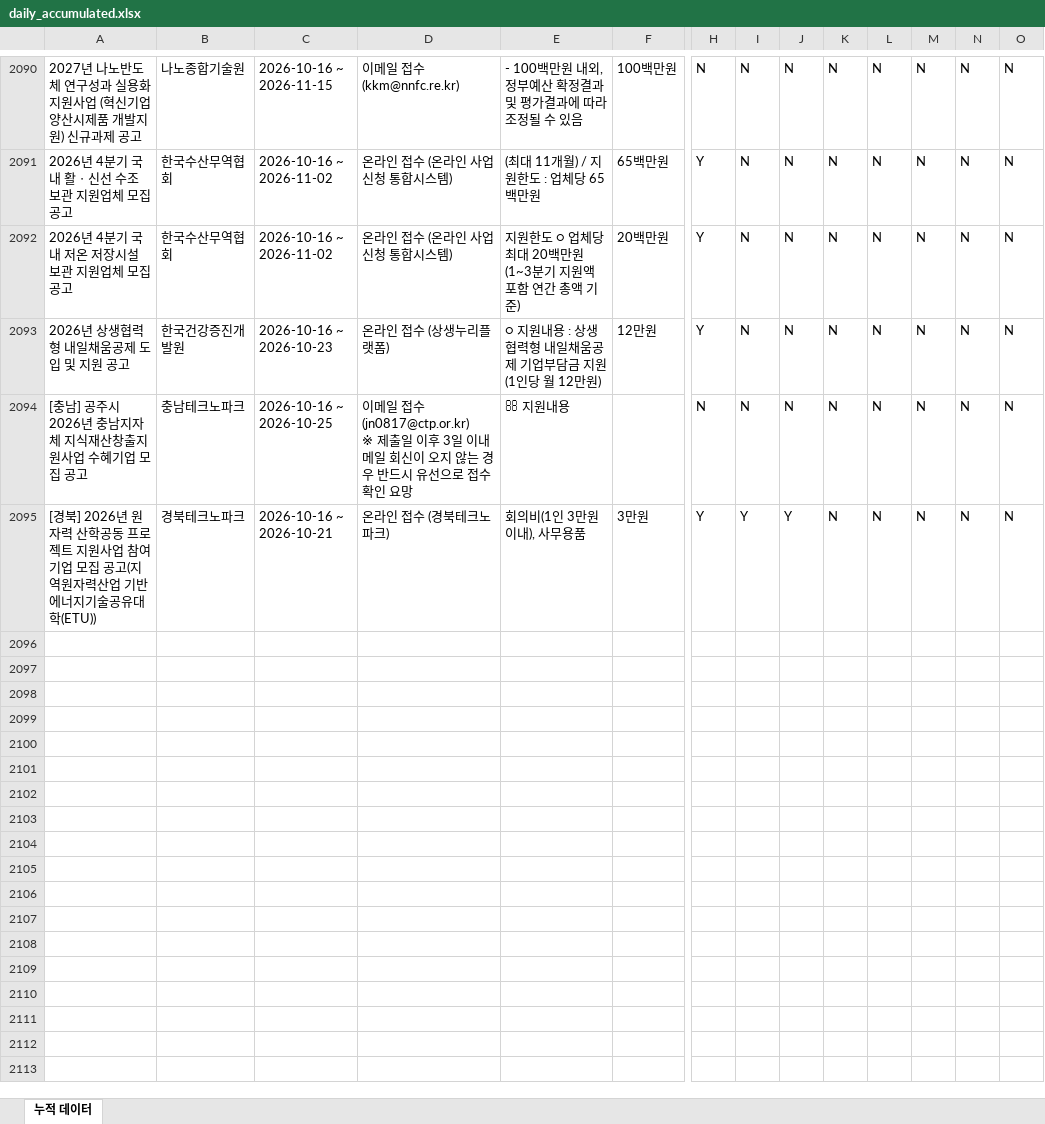
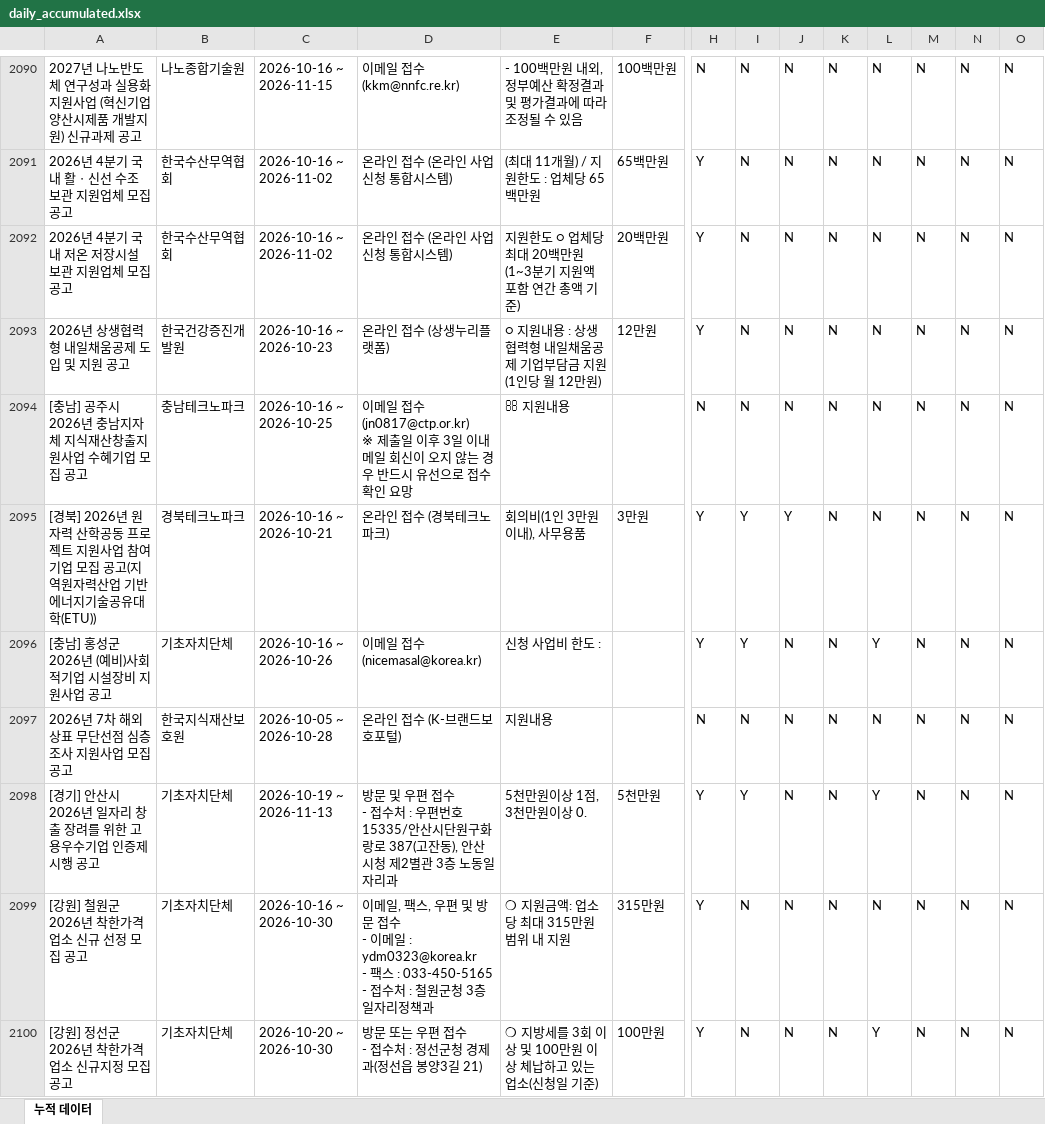
Before and after one commit to niceeun0/B2G_DASHBOARD, an Excel workbook: data/daily_accumulated.xlsx, sheet 누적 데이터, drawn as a sheet; only a part is shown, gaps mark what is left out; values as stored, in another font and other column widths than the file's, no borders; rows hold the shown columns only; ↵ is a line break in a cell; the diff covers the shown part only; the diff names each change by its address in the sheet, - before the commit and + after, or states it on an @@ line.

```diff
--- a/data/daily_accumulated.xlsx (sheet 누적 데이터)
+++ b/data/daily_accumulated.xlsx (sheet 누적 데이터)
+row 2096: [충남] 홍성군 2026년 (예비)사회적기업 시설장비 지원사업 공고 | 기초자치단체 | 2026-10-16 ~ 2026-10-26 | 이메일 접수 (nicemasal@korea.kr) | 신청 사업비 한도 : |  | Y | Y | N | N | Y | N | N | N
+row 2097: 2026년 7차 해외 상표 무단선점 심층조사 지원사업 모집 공고 | 한국지식재산보호원 | 2026-10-05 ~ 2026-10-28 | 온라인 접수 (K-브랜드보호포털) | 지원내용 |  | N | N | N | N | N | N | N | N
+row 2098: [경기] 안산시 2026년 일자리 창출 장려를 위한 고용우수기업 인증제 시행 공고 | 기초자치단체 | 2026-10-19 ~ 2026-11-13 | 방문 및 우편 접수 ↵ - 접수처 : 우편번호 15335/안산시단원구화랑로 387(고잔동), 안산시청 제2별관 3층 노동일자리과 | 5천만원이상 1점, 3천만원이상 0. | 5천만원 | Y | Y | N | N | Y | N | N | N
+row 2099: [강원] 철원군 2026년 착한가격업소 신규 선정 모집 공고 | 기초자치단체 | 2026-10-16 ~ 2026-10-30 | 이메일, 팩스, 우편 및 방문 접수 ↵ - 이메일 : ydm0323@korea.kr ↵ - 팩스 : 033-450-5165 ↵ - 접수처 : 철원군청 3층 일자리정책과 | ❍ 지원금액: 업소 당 최대 315만원 범위 내 지원 | 315만원 | Y | N | N | N | N | N | N | N
+row 2100: [강원] 정선군 2026년 착한가격업소 신규지정 모집 공고 | 기초자치단체 | 2026-10-20 ~ 2026-10-30 | 방문 또는 우편 접수 ↵ - 접수처 : 정선군청 경제과(정선읍 봉양3길 21) | ❍ 지방세를 3회 이상 및 100만원 이상 체납하고 있는 업소(신청일 기준) | 100만원 | Y | N | N | N | Y | N | N | N
```
Also changed, not shown: 30 added rows elsewhere in this sheet, 2 other files.
